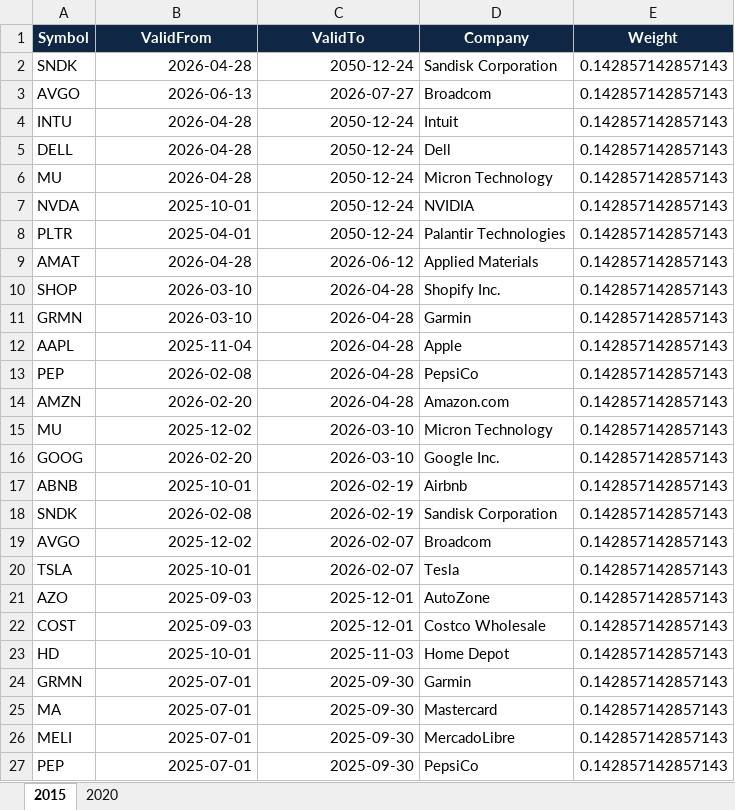
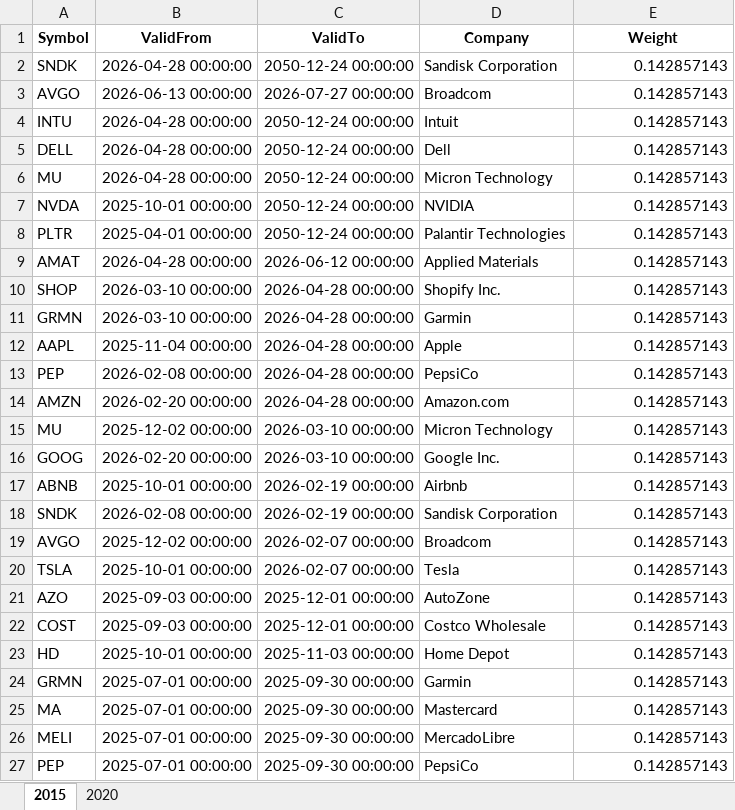
Before and after one commit to JonasHasl/finpage-data, an Excel workbook: AlgoComposition.xlsx, sheet 2015, drawn as a sheet; only a part is shown; values as stored, in another font and other column widths than the file's, no borders; the diff covers the shown part only; the diff names each change by its address in the sheet, - before the commit and + after, or states it on an @@ line.

Commit message:
Update AlgoComposition.xlsx from algo-helper

```diff
--- a/AlgoComposition.xlsx (sheet 2015)
+++ b/AlgoComposition.xlsx (sheet 2015)
@@ A1:E1 fill: #0F2744 → none, text colour: #FFFFFF → black @@
-B2 (ValidFrom): 2026-04-28
+B2 (ValidFrom): 2026-04-28 00:00:00
-C2 (ValidTo): 2050-12-24
+C2 (ValidTo): 2050-12-24 00:00:00
-E2:E27 (Weight): 0.142857142857143
+E2:E27 (Weight): 0.142857143
-B3 (ValidFrom): 2026-06-13
+B3 (ValidFrom): 2026-06-13 00:00:00
-C3 (ValidTo): 2026-07-27
+C3 (ValidTo): 2026-07-27 00:00:00
-B4:B6 (ValidFrom): 2026-04-28
+B4:B6 (ValidFrom): 2026-04-28 00:00:00
-C4:C8 (ValidTo): 2050-12-24
+C4:C8 (ValidTo): 2050-12-24 00:00:00
-B7 (ValidFrom): 2025-10-01
+B7 (ValidFrom): 2025-10-01 00:00:00
-B8 (ValidFrom): 2025-04-01
+B8 (ValidFrom): 2025-04-01 00:00:00
-B9 (ValidFrom): 2026-04-28
+B9 (ValidFrom): 2026-04-28 00:00:00
-C9 (ValidTo): 2026-06-12
+C9 (ValidTo): 2026-06-12 00:00:00
-B10:B11 (ValidFrom): 2026-03-10
+B10:B11 (ValidFrom): 2026-03-10 00:00:00
-C10:C14 (ValidTo): 2026-04-28
+C10:C14 (ValidTo): 2026-04-28 00:00:00
-B12 (ValidFrom): 2025-11-04
+B12 (ValidFrom): 2025-11-04 00:00:00
-B13 (ValidFrom): 2026-02-08
+B13 (ValidFrom): 2026-02-08 00:00:00
-B14 (ValidFrom): 2026-02-20
+B14 (ValidFrom): 2026-02-20 00:00:00
-B15 (ValidFrom): 2025-12-02
+B15 (ValidFrom): 2025-12-02 00:00:00
-C15:C16 (ValidTo): 2026-03-10
+C15:C16 (ValidTo): 2026-03-10 00:00:00
-B16 (ValidFrom): 2026-02-20
+B16 (ValidFrom): 2026-02-20 00:00:00
-B17 (ValidFrom): 2025-10-01
+B17 (ValidFrom): 2025-10-01 00:00:00
-C17:C18 (ValidTo): 2026-02-19
+C17:C18 (ValidTo): 2026-02-19 00:00:00
-B18 (ValidFrom): 2026-02-08
+B18 (ValidFrom): 2026-02-08 00:00:00
-B19 (ValidFrom): 2025-12-02
+B19 (ValidFrom): 2025-12-02 00:00:00
-C19:C20 (ValidTo): 2026-02-07
+C19:C20 (ValidTo): 2026-02-07 00:00:00
-B20 (ValidFrom): 2025-10-01
+B20 (ValidFrom): 2025-10-01 00:00:00
-B21:B22 (ValidFrom): 2025-09-03
+B21:B22 (ValidFrom): 2025-09-03 00:00:00
-C21:C22 (ValidTo): 2025-12-01
+C21:C22 (ValidTo): 2025-12-01 00:00:00
-B23 (ValidFrom): 2025-10-01
+B23 (ValidFrom): 2025-10-01 00:00:00
-C23 (ValidTo): 2025-11-03
+C23 (ValidTo): 2025-11-03 00:00:00
-B24:B27 (ValidFrom): 2025-07-01
+B24:B27 (ValidFrom): 2025-07-01 00:00:00
-C24:C27 (ValidTo): 2025-09-30
+C24:C27 (ValidTo): 2025-09-30 00:00:00
```
Also changed, not shown: 72 edited cells elsewhere in this sheet, sheet 2020.
